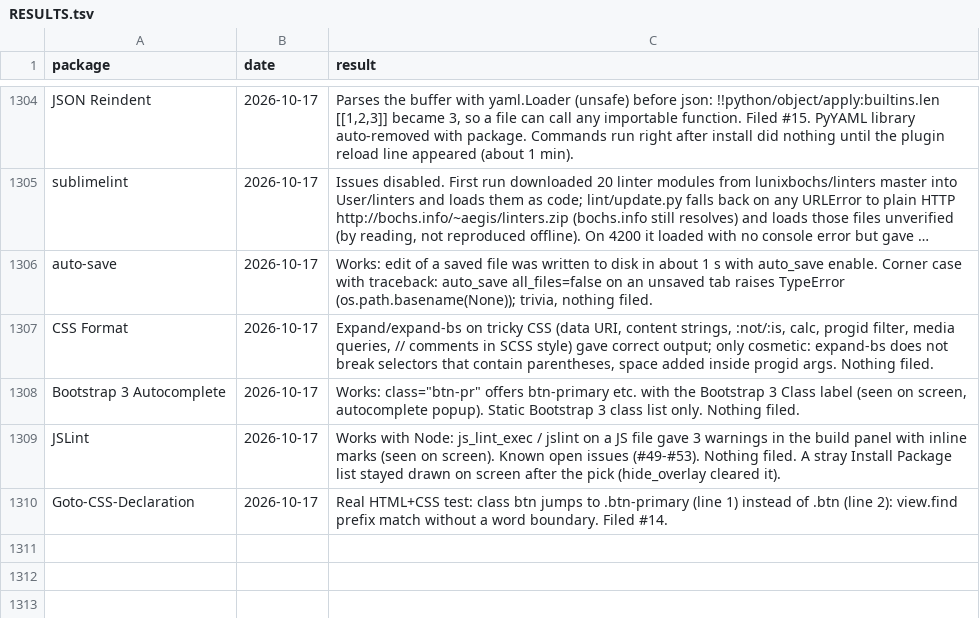
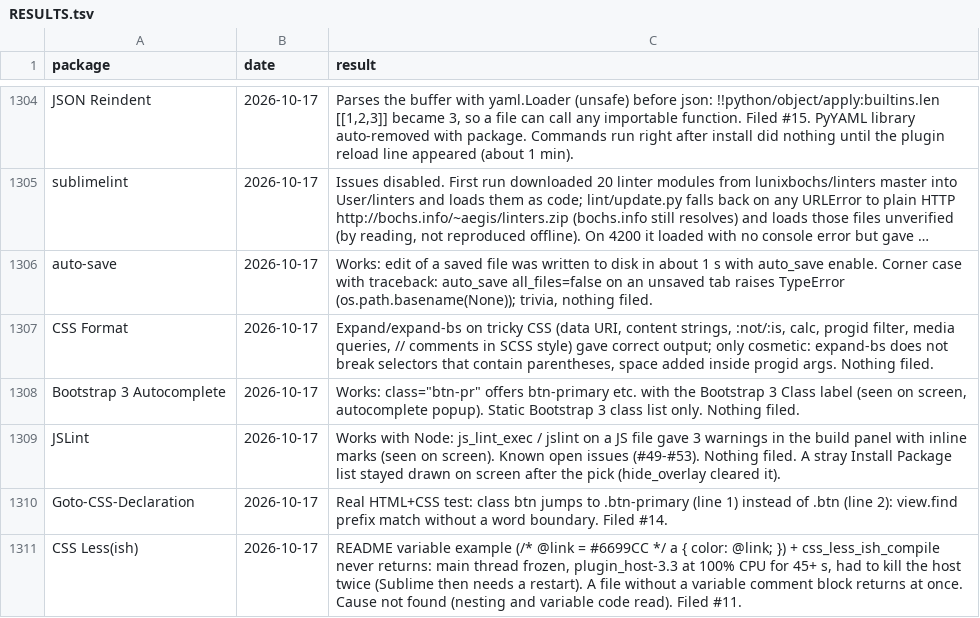
Before and after one commit to dpc00/sublime-package-audit, a TSV file: RESULTS.tsv, drawn as a sheet; only a part is shown, gaps mark what is left out; long unchanged cells end in ….

```diff
--- a/RESULTS.tsv
+++ b/RESULTS.tsv
@@ -1310 +1310,2 @@ JSLint	2026-10-17	Works with Node: js_lint_exec / jslint on a JS file gave 3 war
 Goto-CSS-Declaration	2026-10-17	Real HTML+CSS test: class btn jumps to .btn-primary (line 1) instead of .btn (line 2): view.find prefix match without a word boundary. Filed #14.
+CSS Less(ish)	2026-10-17	README variable example (/* @link = #6699CC */ a { color: @link; }) + css_less_ish_compile never returns: main thread frozen, plugin_host-3.3 at 100% CPU for 45+ s, had to kill the host twice (Sublime then needs a restart). A file without a variable comment block returns at once. Cause not found (nesting and variable code read). Filed #11.
```
Also changed, not shown: ISSUES.tsv, 1 other file.
